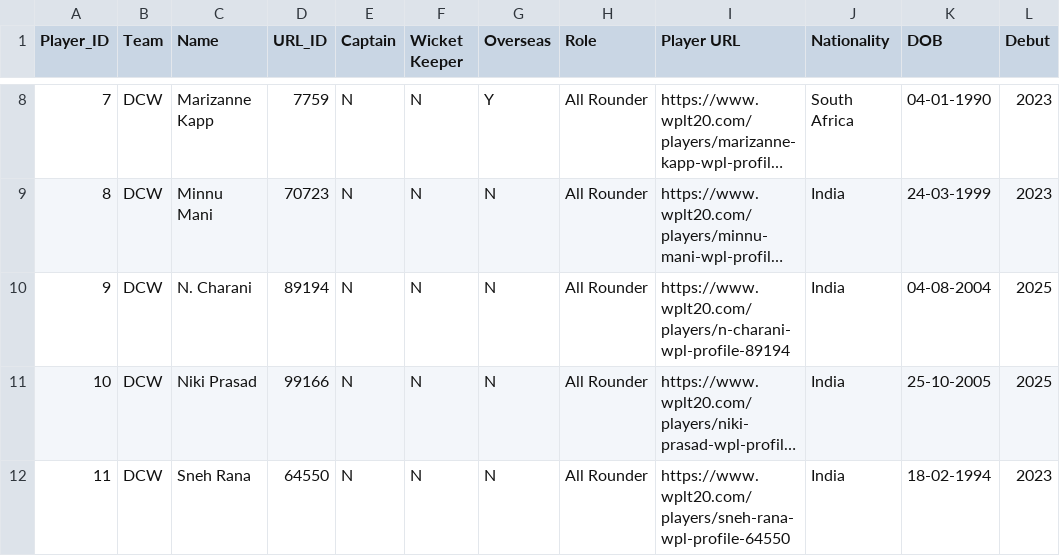
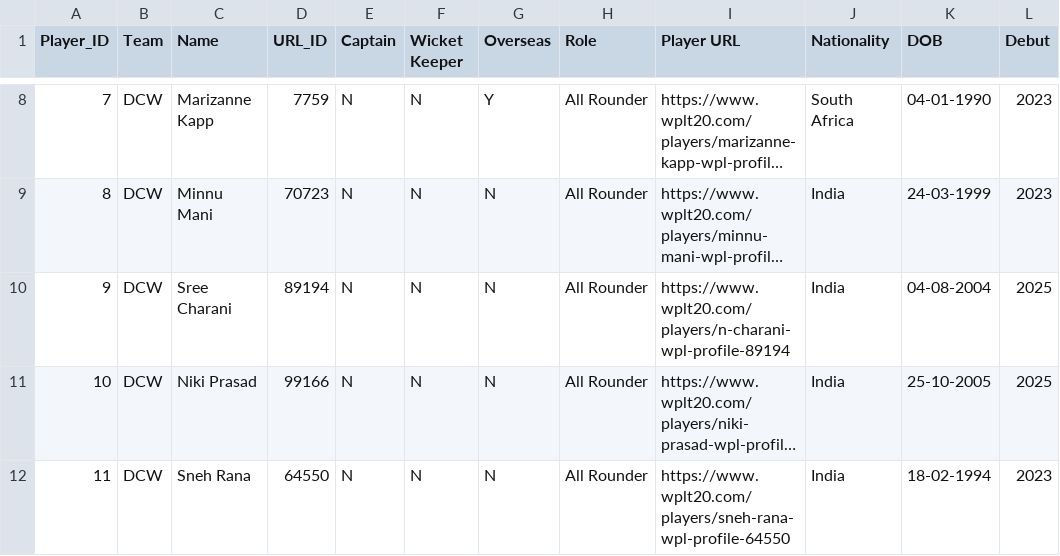
Before and after one commit to rakshith2000/WPL-2026, a CSV file: WPL/all teams squad wpl.csv, drawn as a sheet; only a part is shown, gaps mark what is left out; long unchanged cells end in …; the diff names each change by its address in the sheet, - before the commit and + after, or states it on an @@ line.

```diff
--- a/WPL/all teams squad wpl.csv
+++ b/WPL/all teams squad wpl.csv
-C10 (Name): N. Charani
+C10 (Name): Sree Charani
```
Also changed, not shown: 4 other files.
